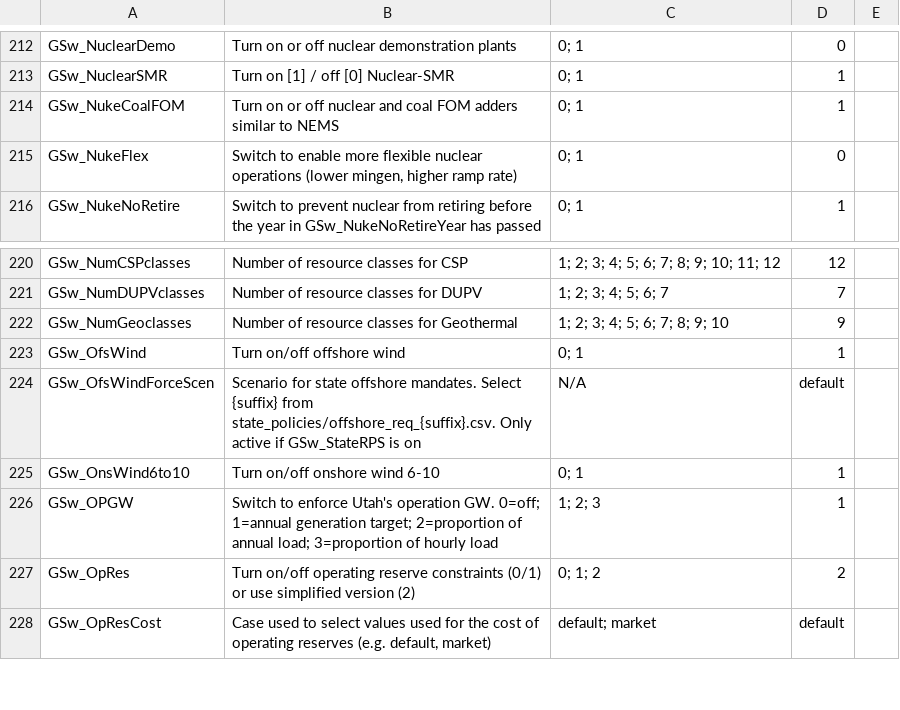
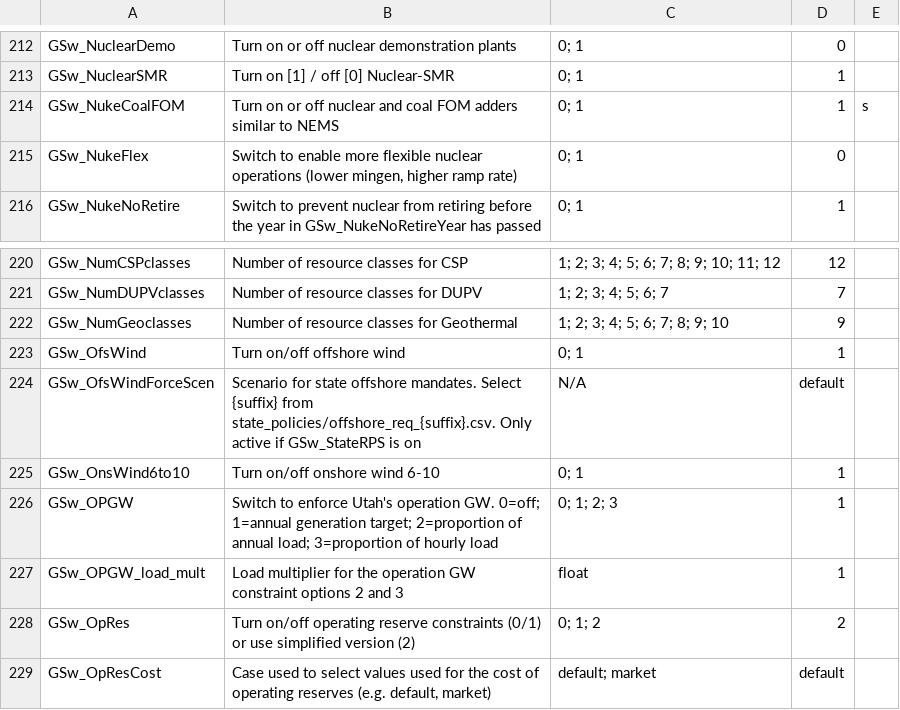
Before and after one commit to NREL/ReEDS-2.0, a CSV file: cases.csv, drawn as a sheet; only a part is shown, gaps mark what is left out.

Commit message:
clean up OPGW constraints

```diff
--- a/cases.csv
+++ b/cases.csv
@@ -213,3 +213,3 @@ GSw_NuclearDemo,Turn on or off nuclear demonstration plants,0; 1,0,
 GSw_NuclearSMR,Turn on [1] / off [0] Nuclear-SMR,0; 1,1,
-GSw_NukeCoalFOM,Turn on or off nuclear and coal FOM adders similar to NEMS,0; 1,1,
+GSw_NukeCoalFOM,Turn on or off nuclear and coal FOM adders similar to NEMS,0; 1,1,s
 GSw_NukeFlex,"Switch to enable more flexible nuclear operations (lower mingen, higher ramp rate)",0; 1,0,
@@ -225,3 +225,4 @@ GSw_OfsWindForceScen,Scenario for state offshore mandates. Select {suffix} from
 GSw_OnsWind6to10,Turn on/off onshore wind 6-10,0; 1,1,
-GSw_OPGW,Switch to enforce Utah's operation GW. 0=off; 1=annual generation target; 2=proportion of annual load; 3=proportion of hourly load,1; 2; 3, 1
+GSw_OPGW,Switch to enforce Utah's operation GW. 0=off; 1=annual generation target; 2=proportion of annual load; 3=proportion of hourly load,0; 1; 2; 3, 1
+GSw_OPGW_load_mult,Load multiplier for the operation GW constraint options 2 and 3 ,float,1,
 GSw_OpRes,Turn on/off operating reserve constraints (0/1) or use simplified version (2),0; 1; 2,2,
```
Also changed, not shown: cases_utah.csv, 1 other file.
